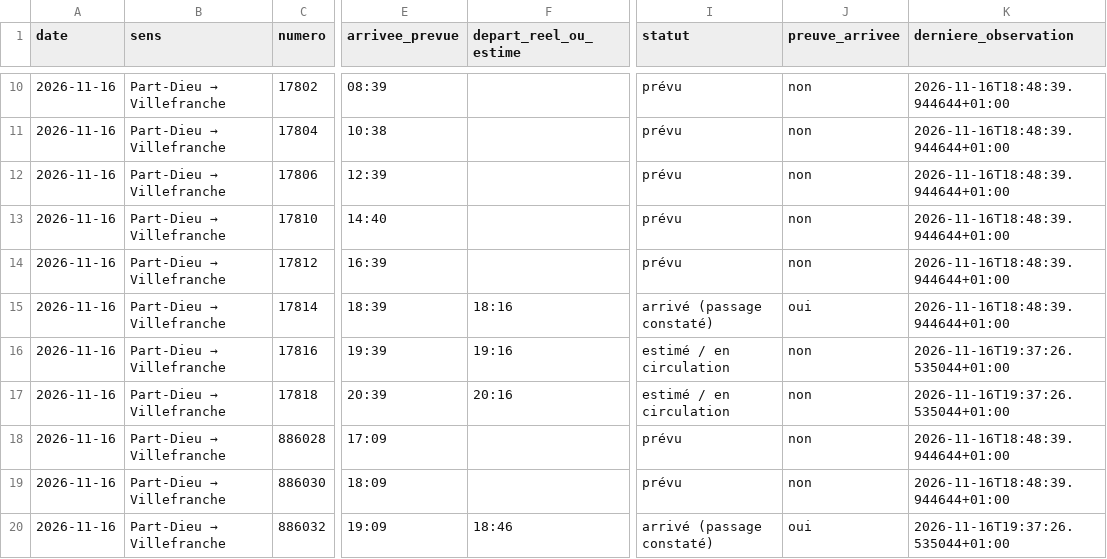
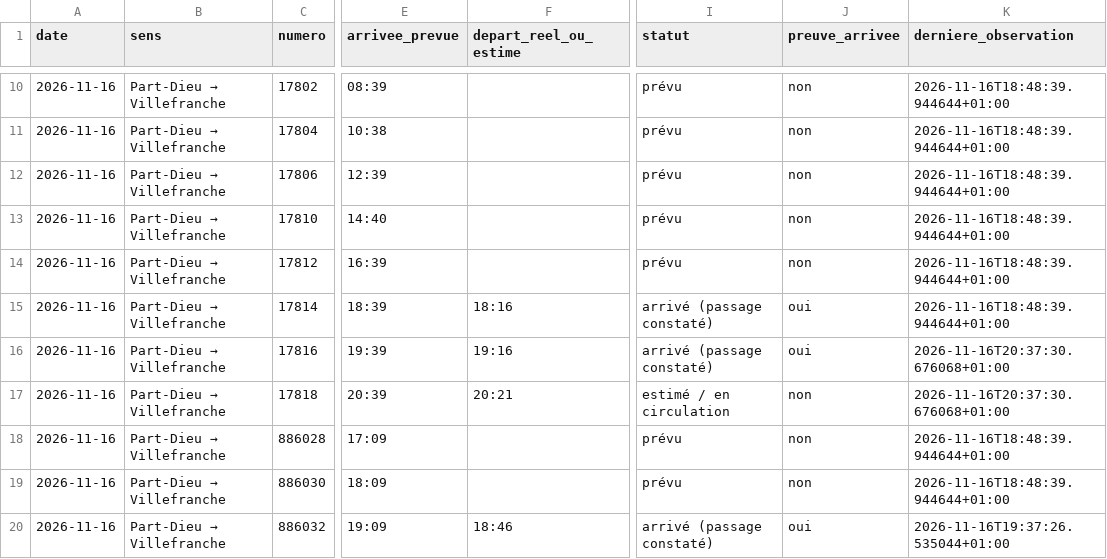
Before and after one commit to alexandretardy3-star/suivi-ter-villefranche-lyon, a CSV file: data/trains.csv, drawn as a sheet; only a part is shown, gaps mark what is left out; the diff covers the shown part only; the diff names each change by its address in the sheet, - before the commit and + after, or states it on an @@ line.

```diff
--- a/data/trains.csv
+++ b/data/trains.csv
-I16 (statut): estimé / en circulation
+I16 (statut): arrivé (passage constaté)
-J16 (preuve_arrivee): non
+J16 (preuve_arrivee): oui
-K16:K17 (derniere_observation): 2026-11-16T19:37:26.535044+01:00
+K16:K17 (derniere_observation): 2026-11-16T20:37:30.676068+01:00
-F17 (depart_reel_ou_estime): 20:16
+F17 (depart_reel_ou_estime): 20:21
```
Also changed, not shown: 8 edited cells elsewhere in this file, data/bilan_quotidien.csv.
